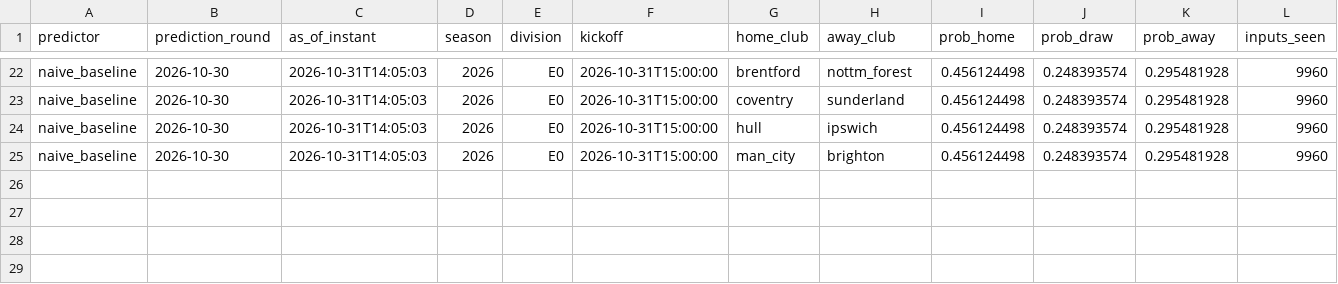
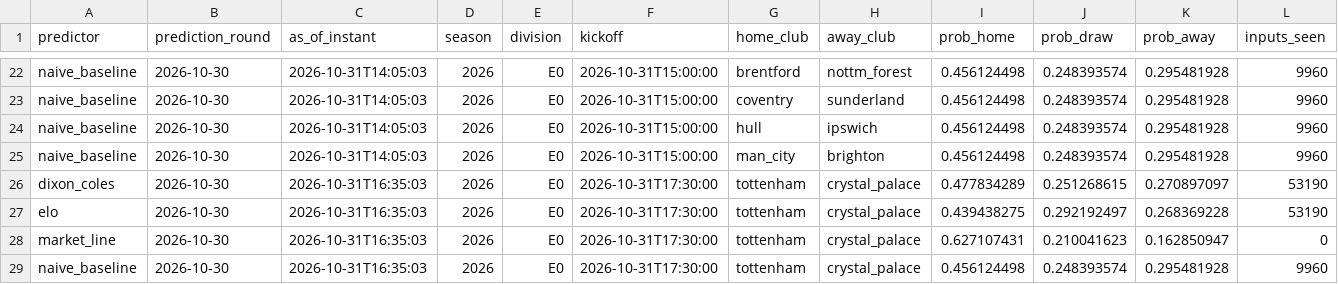
Before and after one commit to linuslouie159/epl-predictor, a CSV file: outputs/prematch/2026-10-31.csv, drawn as a sheet; only a part is shown, gaps mark what is left out; rows hold the shown columns only; the diff names each change by its address in the sheet, - before the commit and + after, or states it on an @@ line.

Commit message:
Read tottenham v crystal_palace before kickoff: 4 Predictions from market_line, naive_baseline, dixon_coles, elo

```diff
--- a/outputs/prematch/2026-10-31.csv
+++ b/outputs/prematch/2026-10-31.csv
+row 26: dixon_coles | 2026-10-30 | 2026-10-31T16:35:03 | 2026 | E0 | 2026-10-31T17:30:00 | tottenham | crystal_palace | 0.477834289 | 0.251268615 | 0.270897097 | 53190
+row 27: elo | 2026-10-30 | 2026-10-31T16:35:03 | 2026 | E0 | 2026-10-31T17:30:00 | tottenham | crystal_palace | 0.439438275 | 0.292192497 | 0.268369228 | 53190
+row 28: market_line | 2026-10-30 | 2026-10-31T16:35:03 | 2026 | E0 | 2026-10-31T17:30:00 | tottenham | crystal_palace | 0.627107431 | 0.210041623 | 0.162850947 | 0
+row 29: naive_baseline | 2026-10-30 | 2026-10-31T16:35:03 | 2026 | E0 | 2026-10-31T17:30:00 | tottenham | crystal_palace | 0.456124498 | 0.248393574 | 0.295481928 | 9960
```
